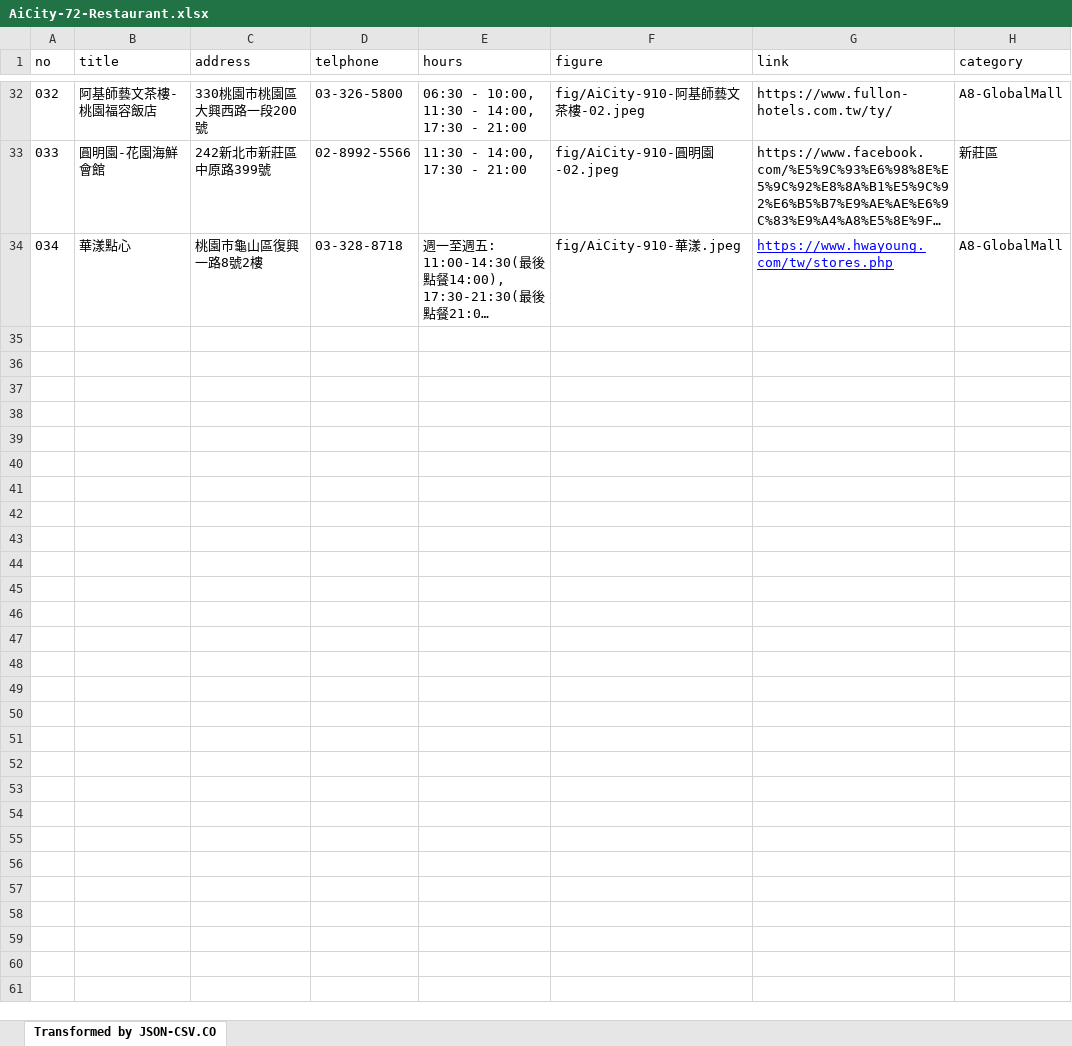
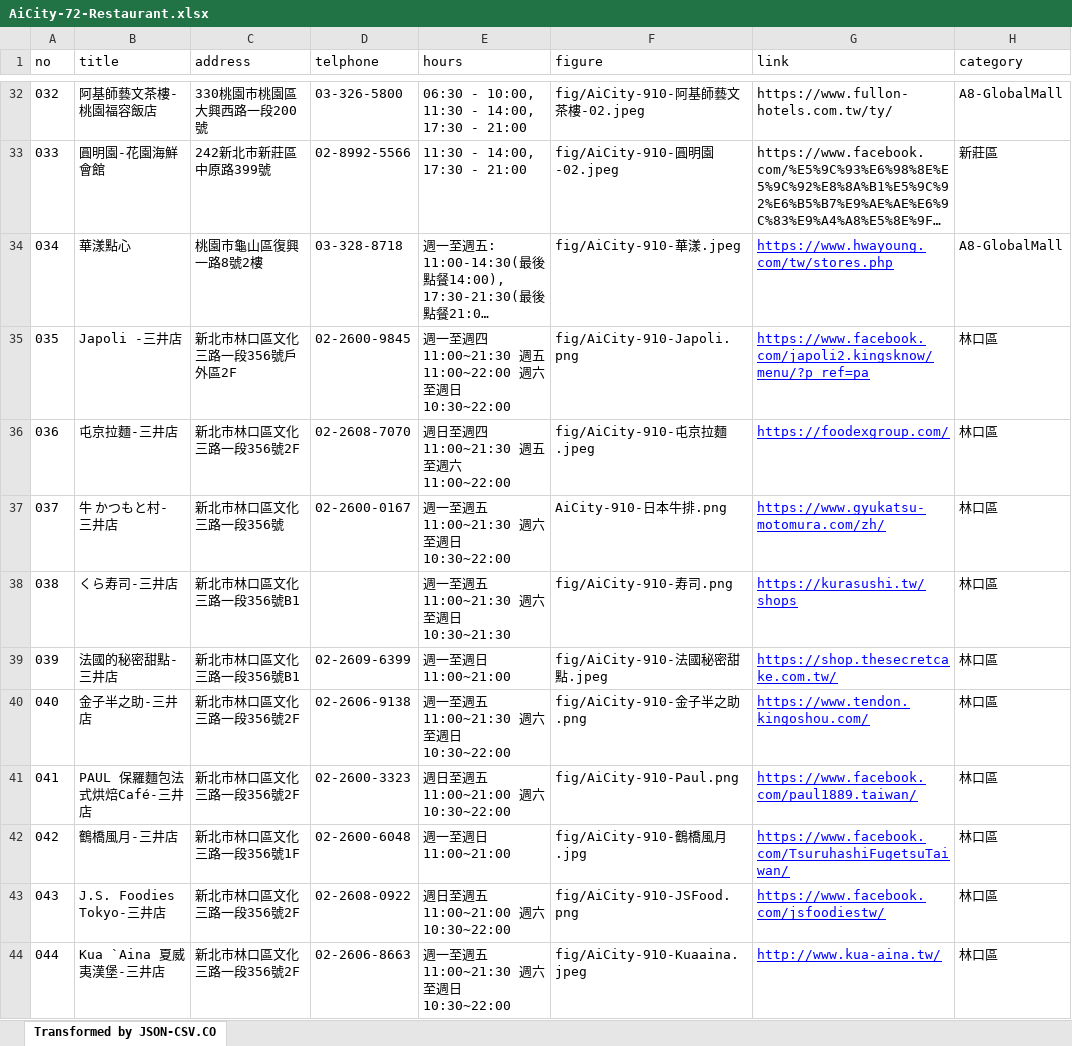
Before and after one commit to TCWang/AiCity2019, an Excel workbook: db/AiCity-72-Restaurant.xlsx, sheet Transformed by JSON-CSV.CO, drawn as a sheet; only a part is shown, gaps mark what is left out; long unchanged cells end in …; values as stored, in another font and other column widths than the file's, no borders; the diff names each change by its address in the sheet, - before the commit and + after, or states it on an @@ line.

```diff
--- a/db/AiCity-72-Restaurant.xlsx (sheet Transformed by JSON-CSV.CO)
+++ b/db/AiCity-72-Restaurant.xlsx (sheet Transformed by JSON-CSV.CO)
+row 35: 035 | Japoli -三井店 | 新北市林口區文化三路一段356號戶外區2F | 02-2600-9845 | 週一至週四 11:00~21:30 週五 11:00~22:00 週六至週日 10:30~22:00 | fig/AiCity-910-Japoli.png | https://www.facebook.com/japoli2.kingsknow/menu/?p_ref=pa | 林口區
+row 36: 036 | 屯京拉麵-三井店 | 新北市林口區文化三路一段356號2F | 02-2608-7070 | 週日至週四11:00~21:30 週五至週六11:00~22:00 | fig/AiCity-910-屯京拉麵.jpeg | https://foodexgroup.com/ | 林口區
+row 37: 037 | 牛 かつもと村-三井店 | 新北市林口區文化三路一段356號 | 02-2600-0167 | 週一至週五11:00~21:30 週六至週日10:30~22:00 | AiCity-910-日本牛排.png | https://www.gyukatsu-motomura.com/zh/ | 林口區
+row 38: 038 | くら寿司-三井店 | 新北市林口區文化三路一段356號B1 |  | 週一至週五11:00~21:30 週六至週日 10:30~21:30 | fig/AiCity-910-寿司.png | https://kurasushi.tw/shops | 林口區
+row 39: 039 | 法國的秘密甜點-三井店 | 新北市林口區文化三路一段356號B1 | 02-2609-6399 | 週一至週日11:00~21:00 | fig/AiCity-910-法國秘密甜點.jpeg | https://shop.thesecretcake.com.tw/ | 林口區
+row 40: 040 | 金子半之助-三井店 | 新北市林口區文化三路一段356號2F | 02-2606-9138 | 週一至週五11:00~21:30 週六至週日10:30~22:00 | fig/AiCity-910-金子半之助.png | https://www.tendon.kingoshou.com/ | 林口區
+row 41: 041 | PAUL 保羅麵包法式烘焙Café-三井店 | 新北市林口區文化三路一段356號2F | 02-2600-3323 | 週日至週五11:00~21:00 週六10:30~22:00 | fig/AiCity-910-Paul.png | https://www.facebook.com/paul1889.taiwan/ | 林口區
+row 42: 042 | 鶴橋風月-三井店 | 新北市林口區文化三路一段356號1F | 02-2600-6048 | 週一至週日11:00~21:00 | fig/AiCity-910-鶴橋風月.jpg | https://www.facebook.com/TsuruhashiFugetsuTaiwan/ | 林口區
+row 43: 043 | J.S. Foodies Tokyo-三井店 | 新北市林口區文化三路一段356號2F | 02-2608-0922 | 週日至週五11:00~21:00 週六10:30~22:00 | fig/AiCity-910-JSFood.png | https://www.facebook.com/jsfoodiestw/ | 林口區
+row 44: 044 | Kua `Aina 夏威夷漢堡-三井店 | 新北市林口區文化三路一段356號2F | 02-2606-8663 | 週一至週五11:00~21:30 週六至週日10:30~22:00 | fig/AiCity-910-Kuaaina.jpeg | http://www.kua-aina.tw/ | 林口區
```
Also changed, not shown: 11 other files.
